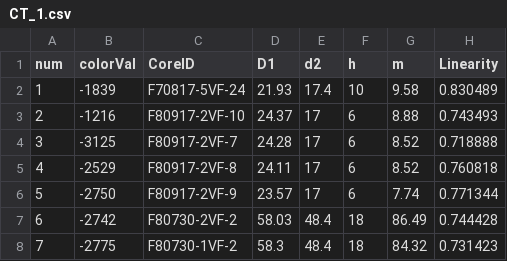
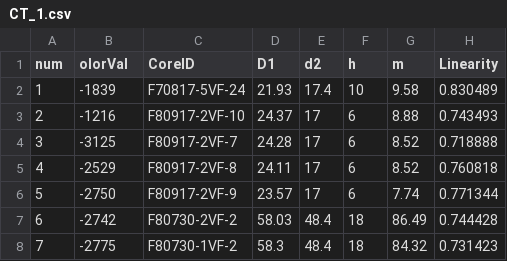
Before and after one commit to effistvan/data, a CSV file: CT_1.csv, drawn as a sheet; only a part is shown; the diff names each change by its address in the sheet, - before the commit and + after, or states it on an @@ line.

Commit message:
Add files via upload

```diff
--- a/CT_1.csv
+++ b/CT_1.csv
-B1: colorVal
+B1: olorVal
```
